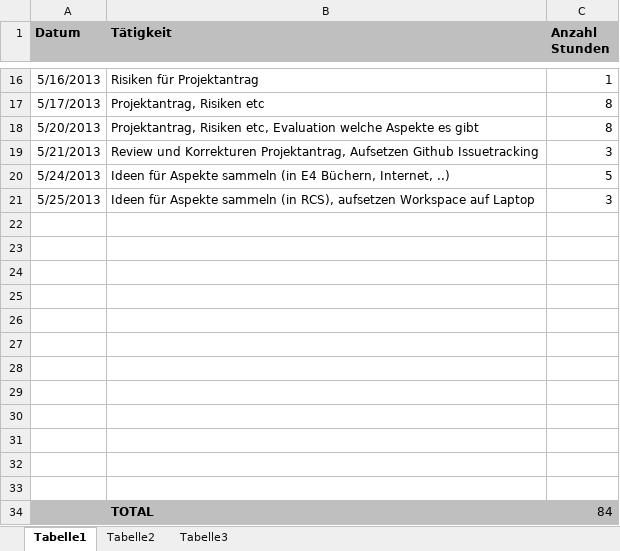
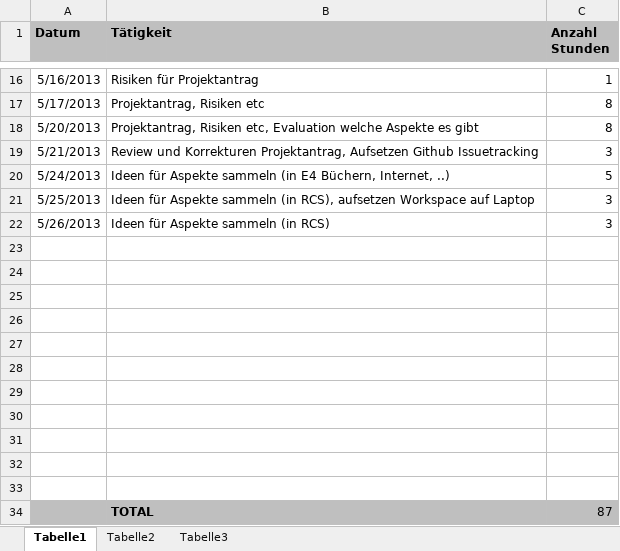
Before and after one commit to MikeR13/MAS, an Excel workbook: Planung/Geleistete Arbeiten.xlsx, sheet Tabelle1, drawn as a sheet; only a part is shown, gaps mark what is left out; values as stored, in another font and other column widths than the file's, no borders; removed rows and columns are numbered as before the commit, all else as after; the diff names each change by its address in the sheet, - before the commit and + after, or states it on an @@ line.

Commit message:
Brainstorming mögliche Aspekte

```diff
--- a/Planung/Geleistete Arbeiten.xlsx (sheet Tabelle1)
+++ b/Planung/Geleistete Arbeiten.xlsx (sheet Tabelle1)
+row 22: 5/26/2013 | Ideen für Aspekte sammeln (in RCS) | 3
-A34:C34 fill: none
+A34:C34 fill: #BFBFBF
-row 34: (empty)
+row 34:  | TOTAL | 87
-row 34:  | TOTAL | 84
```
Also changed, not shown: 2 other files.
